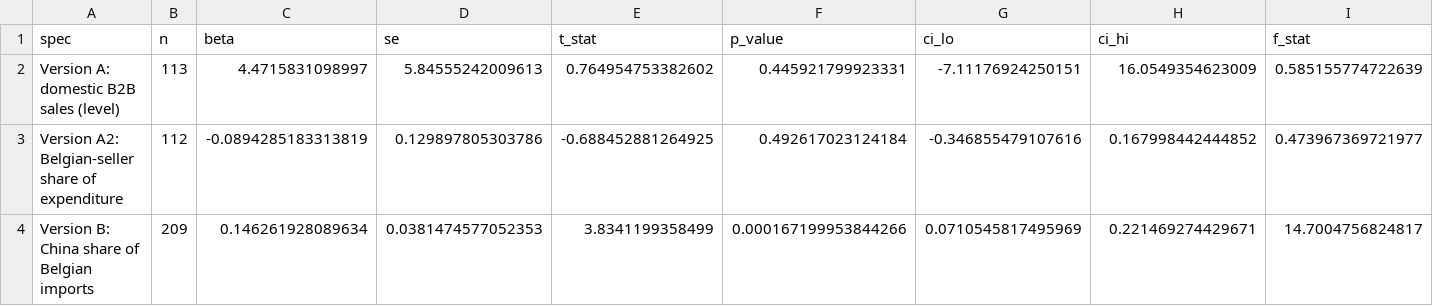
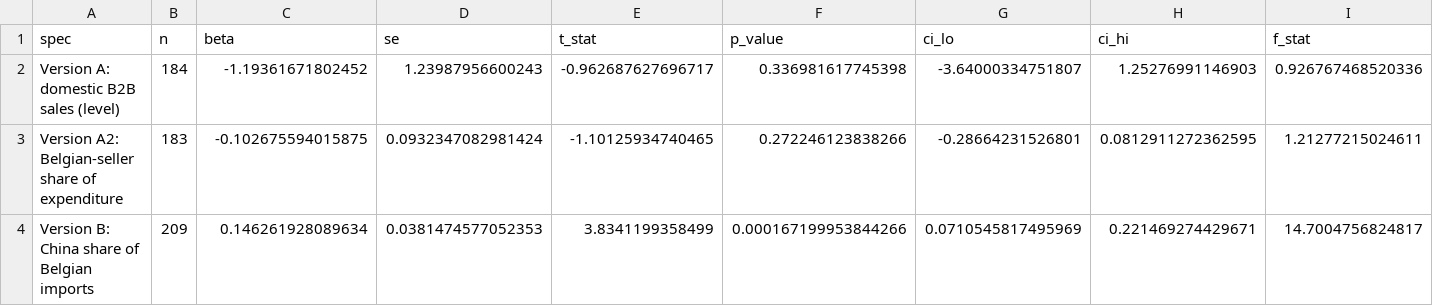
Before and after one commit to gjardad/carbon-leakage, a CSV file: output/tables/phase6_eyeball_e3_summary.csv, drawn as a sheet; only a part is shown; the diff covers the shown part only; the diff names each change by its address in the sheet, - before the commit and + after, or states it on an @@ line.

```diff
--- a/output/tables/phase6_eyeball_e3_summary.csv
+++ b/output/tables/phase6_eyeball_e3_summary.csv
-B2 (n): 113
+B2 (n): 184
-C2 (beta): 4.4715831098997
+C2 (beta): -1.19361671802452
-D2 (se): 5.84555242009613
+D2 (se): 1.23987956600243
-E2 (t_stat): 0.764954753382602
+E2 (t_stat): -0.962687627696717
-F2 (p_value): 0.445921799923331
+F2 (p_value): 0.336981617745398
-G2 (ci_lo): -7.11176924250151
+G2 (ci_lo): -3.64000334751807
-H2 (ci_hi): 16.0549354623009
+H2 (ci_hi): 1.25276991146903
-I2 (f_stat): 0.585155774722639
+I2 (f_stat): 0.926767468520336
-B3 (n): 112
+B3 (n): 183
-C3 (beta): -0.0894285183313819
+C3 (beta): -0.102675594015875
-D3 (se): 0.129897805303786
+D3 (se): 0.0932347082981424
-E3 (t_stat): -0.688452881264925
+E3 (t_stat): -1.10125934740465
-F3 (p_value): 0.492617023124184
+F3 (p_value): 0.272246123838266
-G3 (ci_lo): -0.346855479107616
+G3 (ci_lo): -0.28664231526801
-H3 (ci_hi): 0.167998442444852
+H3 (ci_hi): 0.0812911272362595
-I3 (f_stat): 0.473967369721977
+I3 (f_stat): 1.21277215024611
```
Also changed, not shown: 2 edited cells elsewhere in this file, output/tables/phase6_d2_china_shock_magnitude.csv, output/tables/phase6_d2_china_vs_carbon_comparison.csv, 4 other files.
